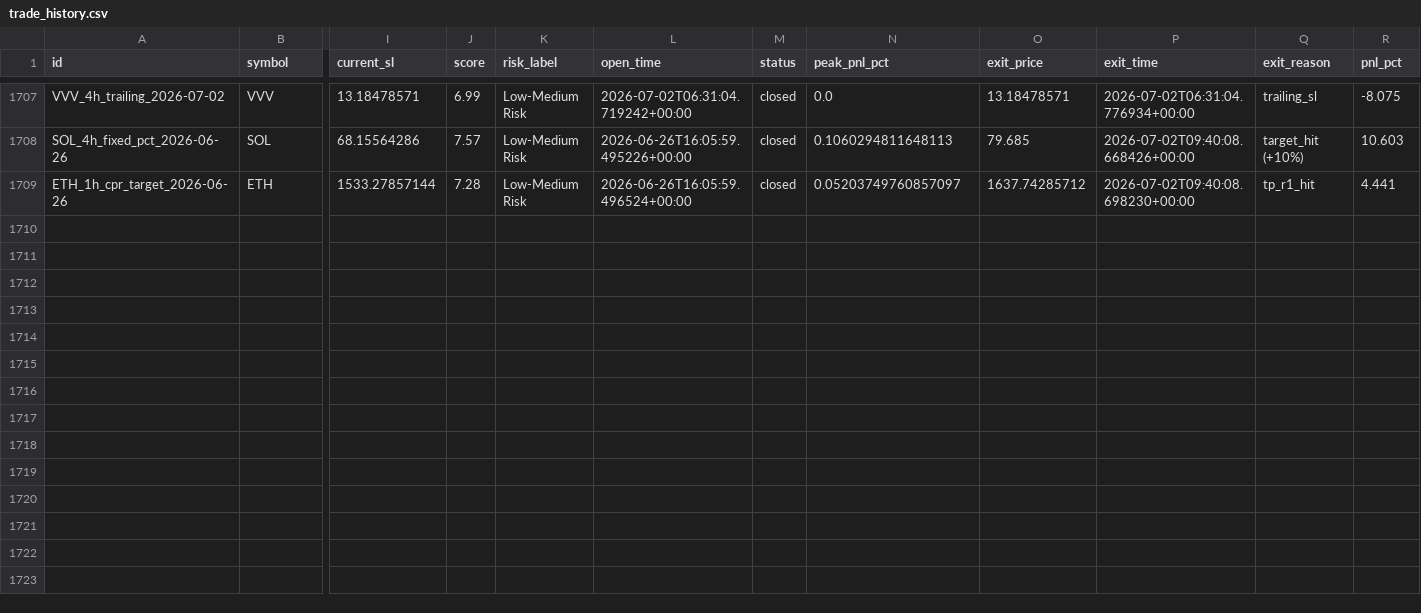
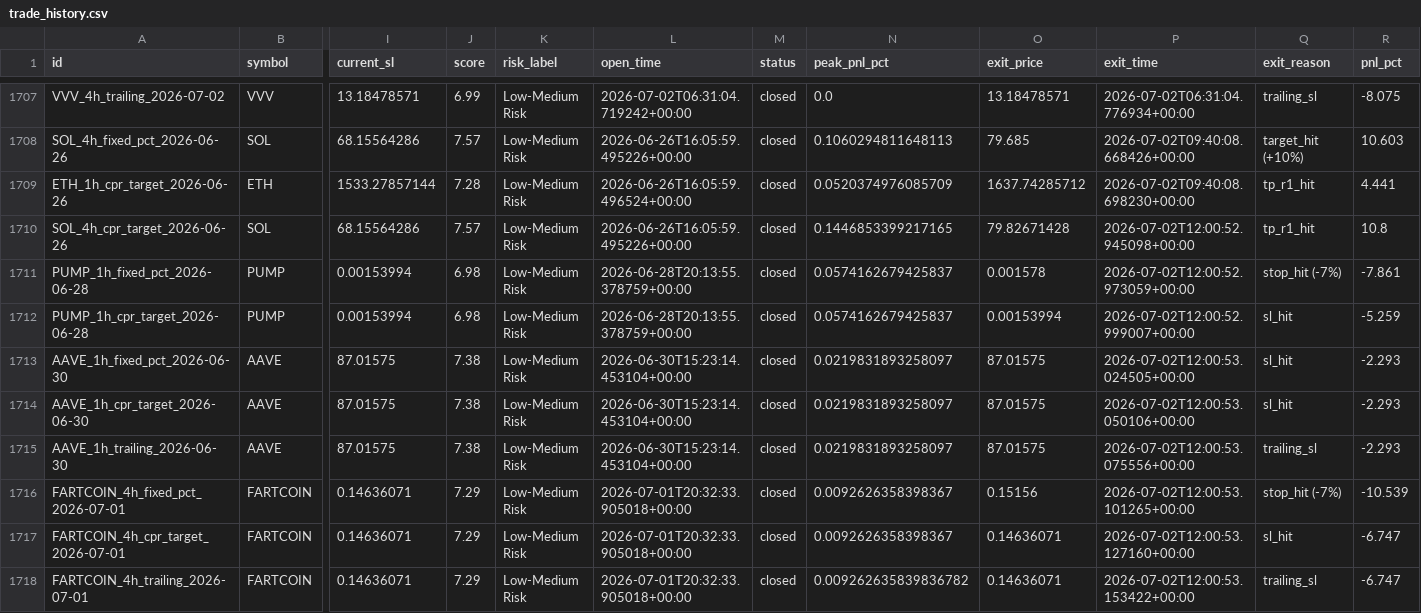
Before and after one commit to raamdhul-star/varam-dynamics-bot, a CSV file: results/paper_trades/trade_history.csv, drawn as a sheet; only a part is shown, gaps mark what is left out; rows hold the shown columns only; the diff names each change by its address in the sheet, - before the commit and + after, or states it on an @@ line.

```diff
--- a/results/paper_trades/trade_history.csv
+++ b/results/paper_trades/trade_history.csv
-N1709 (peak_pnl_pct): 0.05203749760857097
+N1709 (peak_pnl_pct): 0.0520374976085709
+row 1710: SOL_4h_cpr_target_2026-06-26 | SOL | 68.15564286 | 7.57 | Low-Medium Risk | 2026-06-26T16:05:59.495226+00:00 | closed | 0.1446853399217165 | 79.82671428 | 2026-07-02T12:00:52.945098+00:00 | tp_r1_hit | 10.8
+row 1711: PUMP_1h_fixed_pct_2026-06-28 | PUMP | 0.00153994 | 6.98 | Low-Medium Risk | 2026-06-28T20:13:55.378759+00:00 | closed | 0.0574162679425837 | 0.001578 | 2026-07-02T12:00:52.973059+00:00 | stop_hit (-7%) | -7.861
+row 1712: PUMP_1h_cpr_target_2026-06-28 | PUMP | 0.00153994 | 6.98 | Low-Medium Risk | 2026-06-28T20:13:55.378759+00:00 | closed | 0.0574162679425837 | 0.00153994 | 2026-07-02T12:00:52.999007+00:00 | sl_hit | -5.259
+row 1713: AAVE_1h_fixed_pct_2026-06-30 | AAVE | 87.01575 | 7.38 | Low-Medium Risk | 2026-06-30T15:23:14.453104+00:00 | closed | 0.0219831893258097 | 87.01575 | 2026-07-02T12:00:53.024505+00:00 | sl_hit | -2.293
+row 1714: AAVE_1h_cpr_target_2026-06-30 | AAVE | 87.01575 | 7.38 | Low-Medium Risk | 2026-06-30T15:23:14.453104+00:00 | closed | 0.0219831893258097 | 87.01575 | 2026-07-02T12:00:53.050106+00:00 | sl_hit | -2.293
+row 1715: AAVE_1h_trailing_2026-06-30 | AAVE | 87.01575 | 7.38 | Low-Medium Risk | 2026-06-30T15:23:14.453104+00:00 | closed | 0.0219831893258097 | 87.01575 | 2026-07-02T12:00:53.075556+00:00 | trailing_sl | -2.293
+row 1716: FARTCOIN_4h_fixed_pct_2026-07-01 | FARTCOIN | 0.14636071 | 7.29 | Low-Medium Risk | 2026-07-01T20:32:33.905018+00:00 | closed | 0.0092626358398367 | 0.15156 | 2026-07-02T12:00:53.101265+00:00 | stop_hit (-7%) | -10.539
+row 1717: FARTCOIN_4h_cpr_target_2026-07-01 | FARTCOIN | 0.14636071 | 7.29 | Low-Medium Risk | 2026-07-01T20:32:33.905018+00:00 | closed | 0.0092626358398367 | 0.14636071 | 2026-07-02T12:00:53.127160+00:00 | sl_hit | -6.747
+row 1718: FARTCOIN_4h_trailing_2026-07-01 | FARTCOIN | 0.14636071 | 7.29 | Low-Medium Risk | 2026-07-01T20:32:33.905018+00:00 | closed | 0.009262635839836782 | 0.14636071 | 2026-07-02T12:00:53.153422+00:00 | trailing_sl | -6.747
```
Also changed, not shown: 3 other files.
